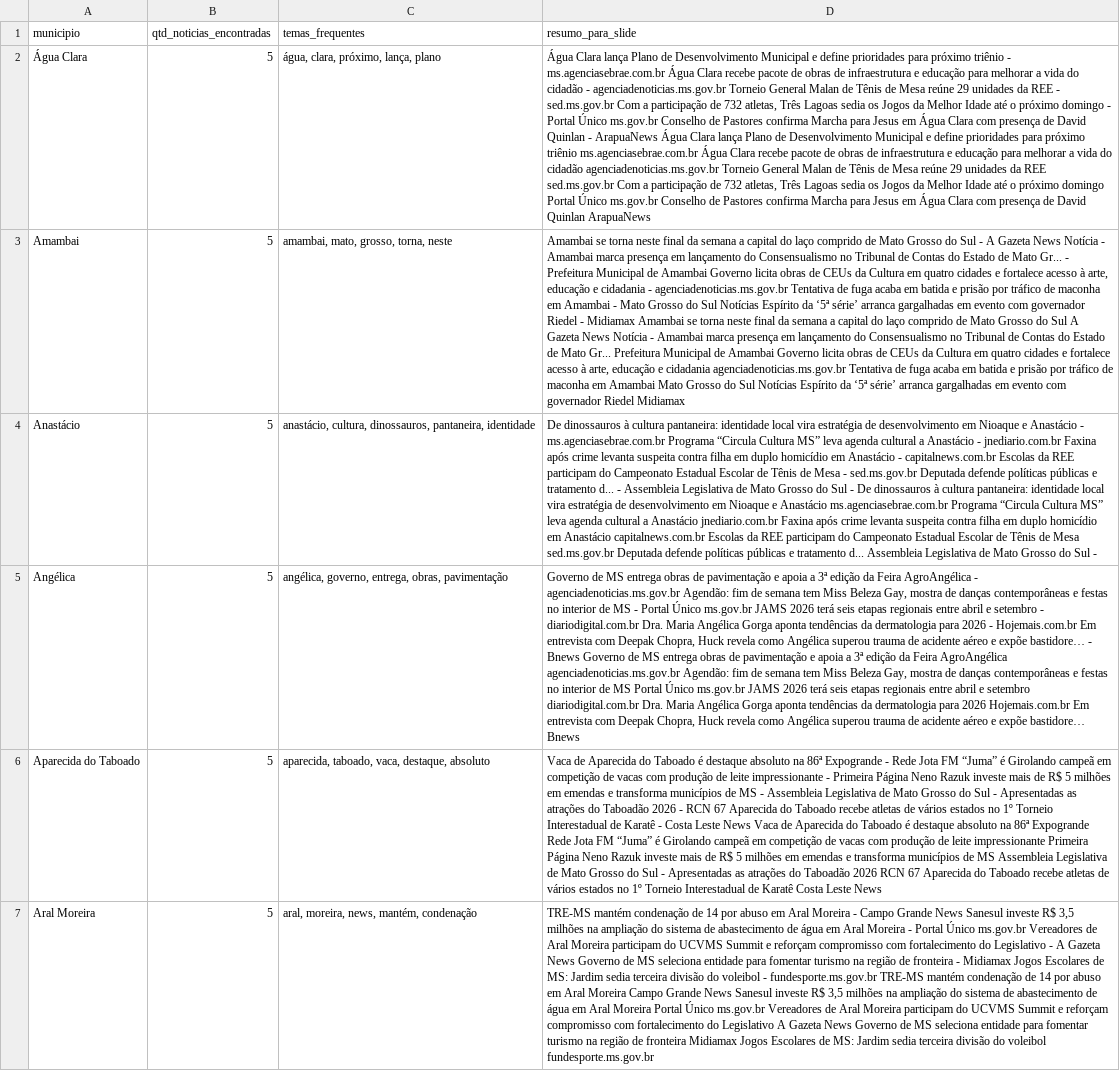
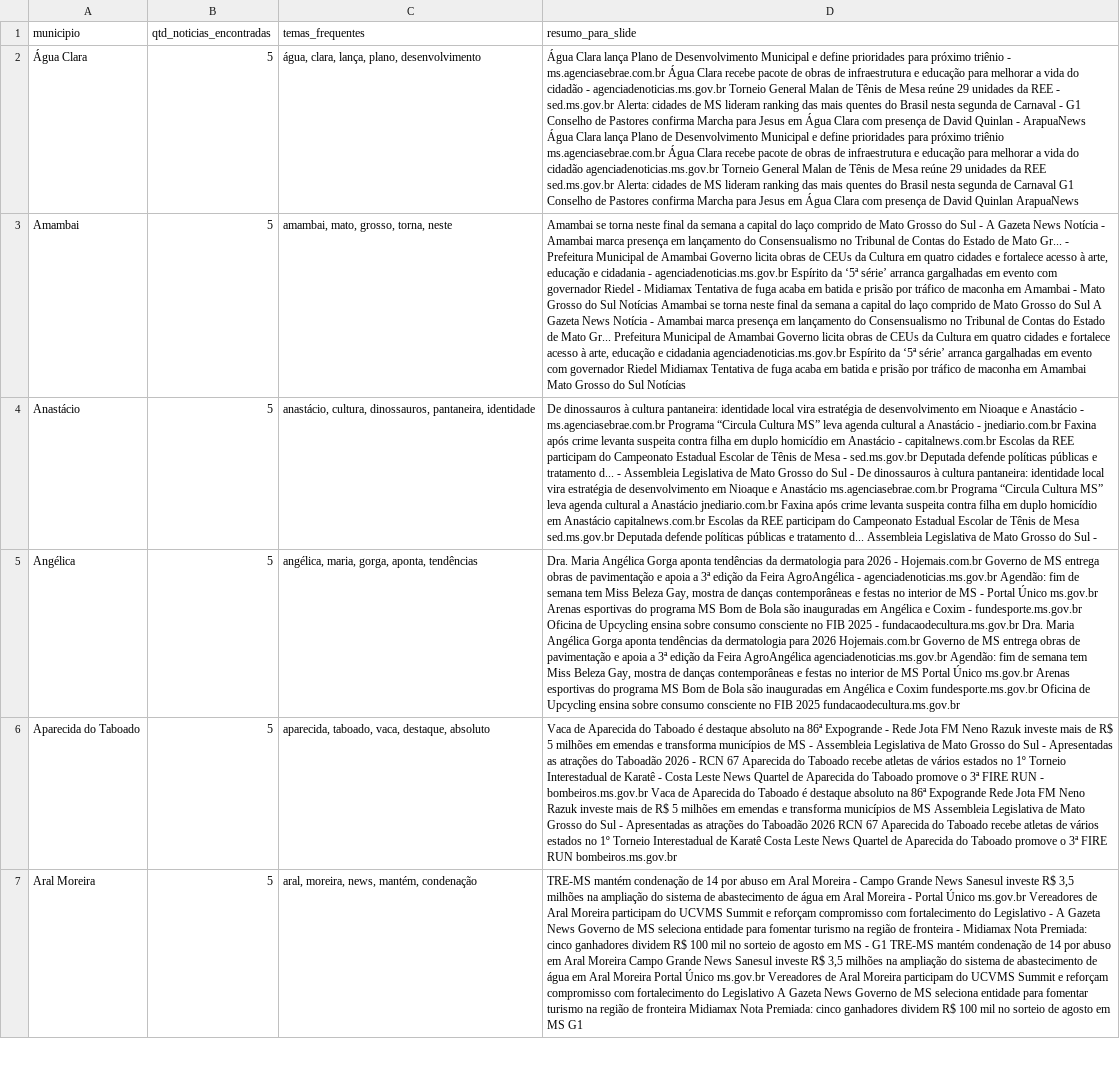
Before and after one commit to AlessandroMassulo/noticias-ms, a CSV file: data/resumo_municipios.csv, drawn as a sheet; only a part is shown; the diff covers the shown part only; the diff names each change by its address in the sheet, - before the commit and + after, or states it on an @@ line.

```diff
--- a/data/resumo_municipios.csv
+++ b/data/resumo_municipios.csv
-C2 (temas_frequentes): água, clara, próximo, lança, plano
+C2 (temas_frequentes): água, clara, lança, plano, desenvolvimento
-D2 (resumo_para_slide): …- sed.ms.gov.br Com a participação de 732 atletas, Três Lagoas sedia os Jogos da Melhor Idade até o próximo domingo - Portal Único ms.gov.br Conselho de Pastores confirma Marcha para Jesus em Água Clara com presença de David Quinlan - ArapuaNews Água Clara lança Plano de Desenvolvimento Municipal e define prioridades para próximo triênio ms.agenciasebrae.com.br Água Clara recebe pacote de obras de infraestrutura e educação para melhorar a vida do cidadão agenciadenoticias.ms.gov.br Torneio General Malan de Tênis de Mesa reúne 29 unidades da REE sed.ms.gov.br Com a participação de 732 atletas, Três Lagoas sedia os Jogos da Melhor Idade até o próximo domingo Portal Único ms.gov.br Conselho de…
+D2 (resumo_para_slide): …- sed.ms.gov.br Alerta: cidades de MS lideram ranking das mais quentes do Brasil nesta segunda de Carnaval - G1 Conselho de Pastores confirma Marcha para Jesus em Água Clara com presença de David Quinlan - ArapuaNews Água Clara lança Plano de Desenvolvimento Municipal e define prioridades para próximo triênio ms.agenciasebrae.com.br Água Clara recebe pacote de obras de infraestrutura e educação para melhorar a vida do cidadão agenciadenoticias.ms.gov.br Torneio General Malan de Tênis de Mesa reúne 29 unidades da REE sed.ms.gov.br Alerta: cidades de MS lideram ranking das mais quentes do Brasil nesta segunda de Carnaval G1 Conselho de…
-D3 (resumo_para_slide): …- agenciadenoticias.ms.gov.br Tentativa de fuga acaba em batida e prisão por tráfico de maconha em Amambai - Mato Grosso do Sul Notícias Espírito da ‘5ª série’ arranca gargalhadas em evento com governador Riedel - Midiamax Amambai se torna neste final da semana a capital do laço comprido de Mato Grosso do Sul A Gazeta News Notícia - Amambai marca presença em lançamento do Consensualismo no Tribunal de Contas do Estado de Mato Gr... Prefeitura Municipal de Amambai Governo licita obras de CEUs da Cultura em quatro cidades e fortalece acesso à arte, educação e cidadania agenciadenoticias.ms.gov.br Tentativa de fuga acaba em batida e prisão por tráfico de maconha em Amambai Mato Grosso do Sul Notícias Espírito da ‘5ª série’ arranca gargalhadas em evento com governador Riedel Midiamax
+D3 (resumo_para_slide): …- agenciadenoticias.ms.gov.br Espírito da ‘5ª série’ arranca gargalhadas em evento com governador Riedel - Midiamax Tentativa de fuga acaba em batida e prisão por tráfico de maconha em Amambai - Mato Grosso do Sul Notícias Amambai se torna neste final da semana a capital do laço comprido de Mato Grosso do Sul A Gazeta News Notícia - Amambai marca presença em lançamento do Consensualismo no Tribunal de Contas do Estado de Mato Gr... Prefeitura Municipal de Amambai Governo licita obras de CEUs da Cultura em quatro cidades e fortalece acesso à arte, educação e cidadania agenciadenoticias.ms.gov.br Espírito da ‘5ª série’ arranca gargalhadas em evento com governador Riedel Midiamax Tentativa de fuga acaba em batida e prisão por tráfico de maconha em Amambai Mato Grosso do Sul Notícias
-C5 (temas_frequentes): angélica, governo, entrega, obras, pavimentação
+C5 (temas_frequentes): angélica, maria, gorga, aponta, tendências
-D5 (resumo_para_slide): Governo de MS entrega obras de pavimentação e apoia a 3ª edição da Feira AgroAngélica - agenciadenoticias.ms.gov.br Agendão: fim de semana tem Miss Beleza Gay, mostra de danças contemporâneas e festas no interior de MS - Portal Único ms.gov.br JAMS 2026 terá seis etapas regionais entre abril e setembro - diariodigital.com.br Dra. Maria Angélica Gorga aponta tendências da dermatologia para 2026 - Hojemais.com.br Em entrevista com Deepak Chopra, Huck revela como Angélica superou trauma de acidente aéreo e expõe bastidore… - Bnews Governo de MS entrega obras de pavimentação e apoia a 3ª edição da Feira AgroAngélica agenciadenoticias.ms.gov.br Agendão: fim de semana tem Miss Beleza Gay, mostra de danças contemporâneas e festas no interior de MS Portal Único ms.gov.br JAMS 2026 terá seis etapas regionais entre abril e setembro diariodigital.com.br Dra. Maria Angélica Gorga aponta tendências da dermatologia para 2026 Hojemais.com.br Em entrevista com Deepak Chopra, Huck revela como Angélica superou trauma de acidente aéreo e expõe bastidore… Bnews
+D5 (resumo_para_slide): Dra. Maria Angélica Gorga aponta tendências da dermatologia para 2026 - Hojemais.com.br Governo de MS entrega obras de pavimentação e apoia a 3ª edição da Feira AgroAngélica - agenciadenoticias.ms.gov.br Agendão: fim de semana tem Miss Beleza Gay, mostra de danças contemporâneas e festas no interior de MS - Portal Único ms.gov.br Arenas esportivas do programa MS Bom de Bola são inauguradas em Angélica e Coxim - fundesporte.ms.gov.br Oficina de Upcycling ensina sobre consumo consciente no FIB 2025 - fundacaodecultura.ms.gov.br Dra. Maria Angélica Gorga aponta tendências da dermatologia para 2026 Hojemais.com.br Governo de MS entrega obras de pavimentação e apoia a 3ª edição da Feira AgroAngélica agenciadenoticias.ms.gov.br Agendão: fim de semana tem Miss Beleza Gay, mostra de danças contemporâneas e festas no interior de MS Portal Único ms.gov.br Arenas esportivas do programa MS Bom de Bola são inauguradas em Angélica e Coxim fundesporte.ms.gov.br Oficina de Upcycling ensina sobre consumo consciente no FIB 2025 fundacaodecultura.ms.gov.br
-D6 (resumo_para_slide): …Jota FM “Juma” é Girolando campeã em competição de vacas com produção de leite impressionante - Primeira Página Neno Razuk investe mais de R$ 5 milhões em emendas e transforma municípios de MS - Assembleia Legislativa de Mato Grosso do Sul - Apresentadas as atrações do Taboadão 2026 - RCN 67 Aparecida do Taboado recebe atletas de vários estados no 1º Torneio Interestadual de Karatê - Costa Leste News Vaca de Aparecida do Taboado é destaque absoluto na 86ª Expogrande Rede Jota FM “Juma” é Girolando campeã em competição de vacas com produção de leite impressionante Primeira Página Neno Razuk investe mais de R$ 5 milhões em emendas e transforma municípios de MS Assembleia Legislativa de Mato Grosso do Sul - Apresentadas as atrações do Taboadão 2026 RCN 67 Aparecida do Taboado recebe atletas de vários estados no 1º Torneio Interestadual de Karatê Costa Leste News
+D6 (resumo_para_slide): …Jota FM Neno Razuk investe mais de R$ 5 milhões em emendas e transforma municípios de MS - Assembleia Legislativa de Mato Grosso do Sul - Apresentadas as atrações do Taboadão 2026 - RCN 67 Aparecida do Taboado recebe atletas de vários estados no 1º Torneio Interestadual de Karatê - Costa Leste News Quartel de Aparecida do Taboado promove o 3ª FIRE RUN - bombeiros.ms.gov.br Vaca de Aparecida do Taboado é destaque absoluto na 86ª Expogrande Rede Jota FM Neno Razuk investe mais de R$ 5 milhões em emendas e transforma municípios de MS Assembleia Legislativa de Mato Grosso do Sul - Apresentadas as atrações do Taboadão 2026 RCN 67 Aparecida do Taboado recebe atletas de vários estados no 1º Torneio Interestadual de Karatê Costa Leste News Quartel de Aparecida do Taboado promove o 3ª FIRE RUN bombeiros.ms.gov.br
-D7 (resumo_para_slide): …- Midiamax Jogos Escolares de MS: Jardim sedia terceira divisão do voleibol - fundesporte.ms.gov.br TRE-MS mantém condenação de 14 por abuso em Aral Moreira Campo Grande News Sanesul investe R$ 3,5 milhões na ampliação do sistema de abastecimento de água em Aral Moreira Portal Único ms.gov.br Vereadores de Aral Moreira participam do UCVMS Summit e reforçam compromisso com fortalecimento do Legislativo A Gazeta News Governo de MS seleciona entidade para fomentar turismo na região de fronteira Midiamax Jogos Escolares de MS: Jardim sedia terceira divisão do voleibol fundesporte.ms.gov.br
+D7 (resumo_para_slide): …- Midiamax Nota Premiada: cinco ganhadores dividem R$ 100 mil no sorteio de agosto em MS - G1 TRE-MS mantém condenação de 14 por abuso em Aral Moreira Campo Grande News Sanesul investe R$ 3,5 milhões na ampliação do sistema de abastecimento de água em Aral Moreira Portal Único ms.gov.br Vereadores de Aral Moreira participam do UCVMS Summit e reforçam compromisso com fortalecimento do Legislativo A Gazeta News Governo de MS seleciona entidade para fomentar turismo na região de fronteira Midiamax Nota Premiada: cinco ganhadores dividem R$ 100 mil no sorteio de agosto em MS G1
```
Also changed, not shown: 45 edited cells elsewhere in this file, data/noticias_coletadas.csv.
